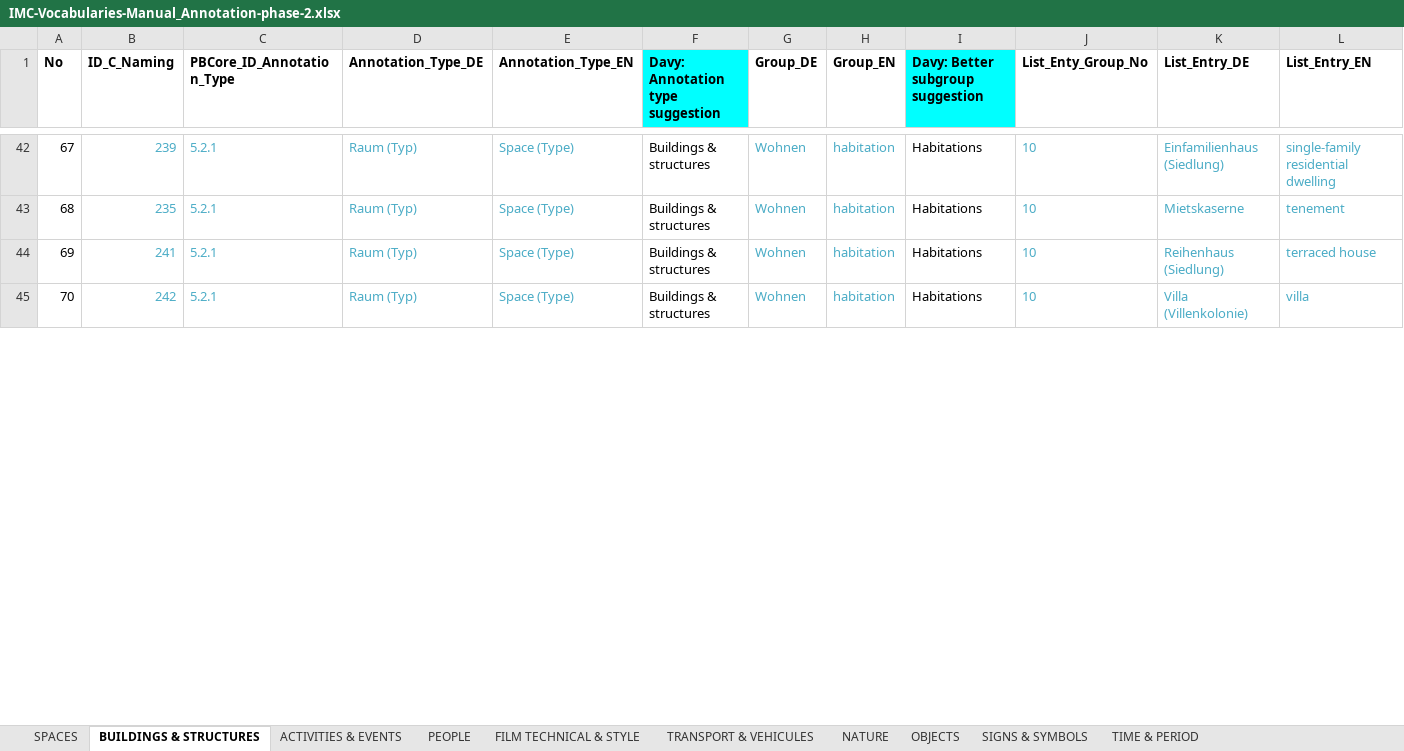
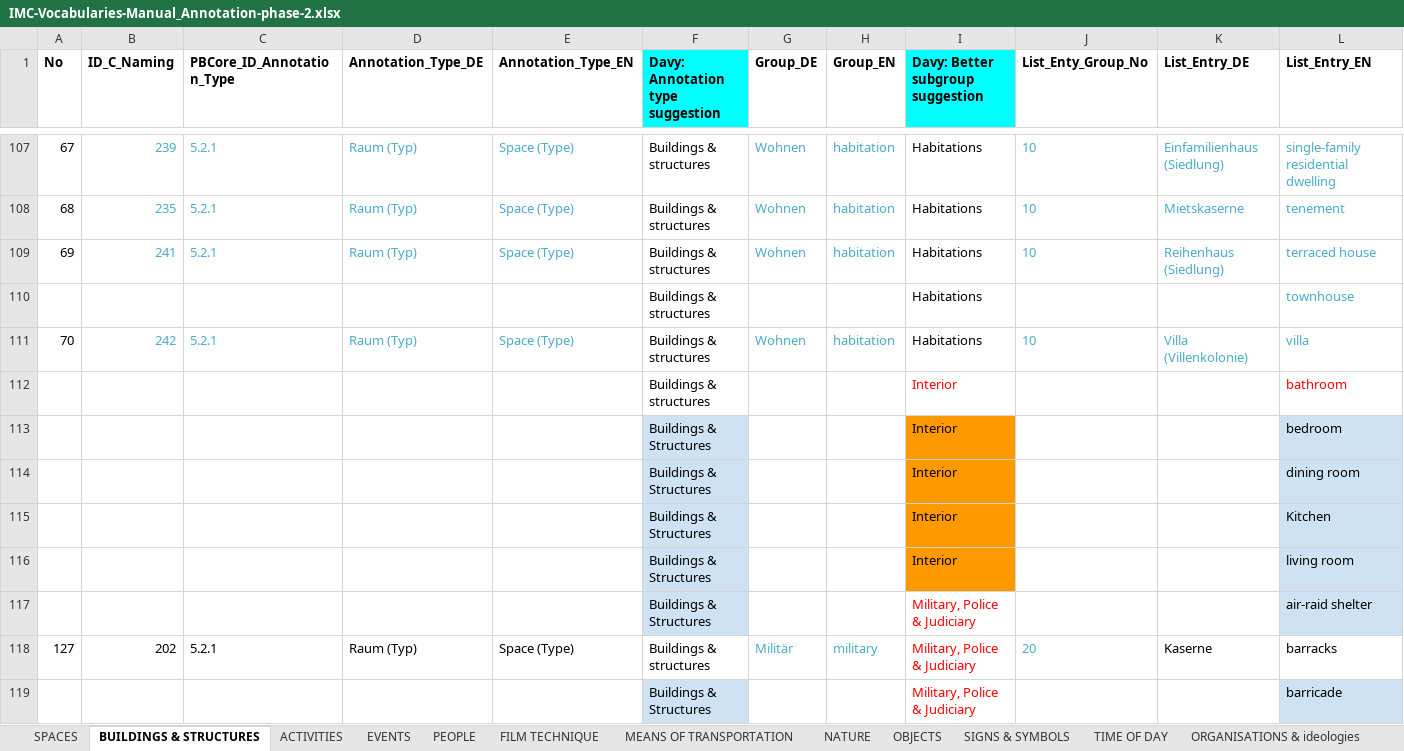
Before and after one commit to mdantonio-c/imediacities, an Excel workbook: scripts/convert-vocabulary/IMC-Vocabularies-Manual_Annotation-phase-2.xlsx, sheet BUILDINGS & STRUCTURES, drawn as a sheet; only a part is shown, gaps mark what is left out; values as stored, in another font and other column widths than the file's, no borders; charts and pictures and conditional formats not drawn; rows hold the shown columns only; the diff covers the shown part only; the diff names each change by its address in the sheet, - before the commit and + after, or states it on an @@ line.

```diff
--- a/scripts/convert-vocabulary/IMC-Vocabularies-Manual_Annotation-phase-2.xlsx (sheet BUILDINGS & STRUCTURES)
+++ b/scripts/convert-vocabulary/IMC-Vocabularies-Manual_Annotation-phase-2.xlsx (sheet BUILDINGS & STRUCTURES)
-sheet tab: ACTIVITIES & EVENTS
+sheet tab: ACTIVITIES
-sheet tab: TRANSPORT & VEHICULES
+sheet tab: FILM TECHNIQUE
-sheet tab: FILM TECHNICAL & STYLE
-sheet tab: TIME & PERIOD
+sheet tab: EVENTS
+sheet tab: MEANS OF TRANSPORTATION
+sheet tab: TIME OF DAY
+row 110:  |  |  |  |  | Buildings & structures |  |  | Habitations |  |  | townhouse
+row 112:  |  |  |  |  | Buildings & structures |  |  | Interior |  |  | bathroom
+row 113:  |  |  |  |  | Buildings & Structures |  |  | Interior |  |  | bedroom
@@ row 184 moved to row 114: Buildings & Structures @@
@@ row 204 moved to row 115: Buildings & Structures @@
@@ row 190 moved to row 116: Buildings & Structures @@
+row 117:  |  |  |  |  | Buildings & Structures |  |  | Military, Police & Judiciary |  |  | air-raid shelter
+row 118: 127 | 202 | 5.2.1 | Raum (Typ) | Space (Type) | Buildings & structures | Militär | military | Military, Police & Judiciary | 20 | Kaserne | barracks
+row 119:  |  |  |  |  | Buildings & Structures |  |  | Military, Police & Judiciary |  |  | barricade
```
Also changed, not shown: 62 added rows, 125 removed rows and 118 moved rows elsewhere in this sheet, sheet ACTIVITIES, sheet OBJECTS, sheet PEOPLE, sheet SPACES, sheet FILM TECHNIQUE, sheet NATURE, 2 more sheets, charts or pictures.
